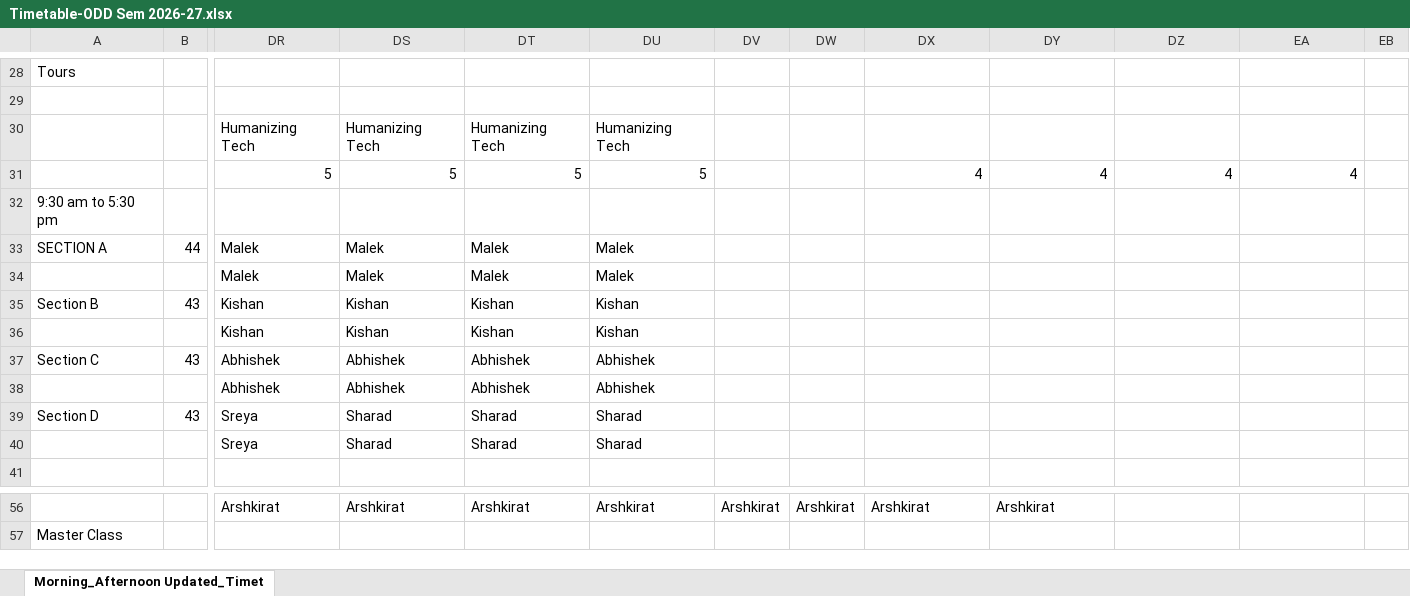
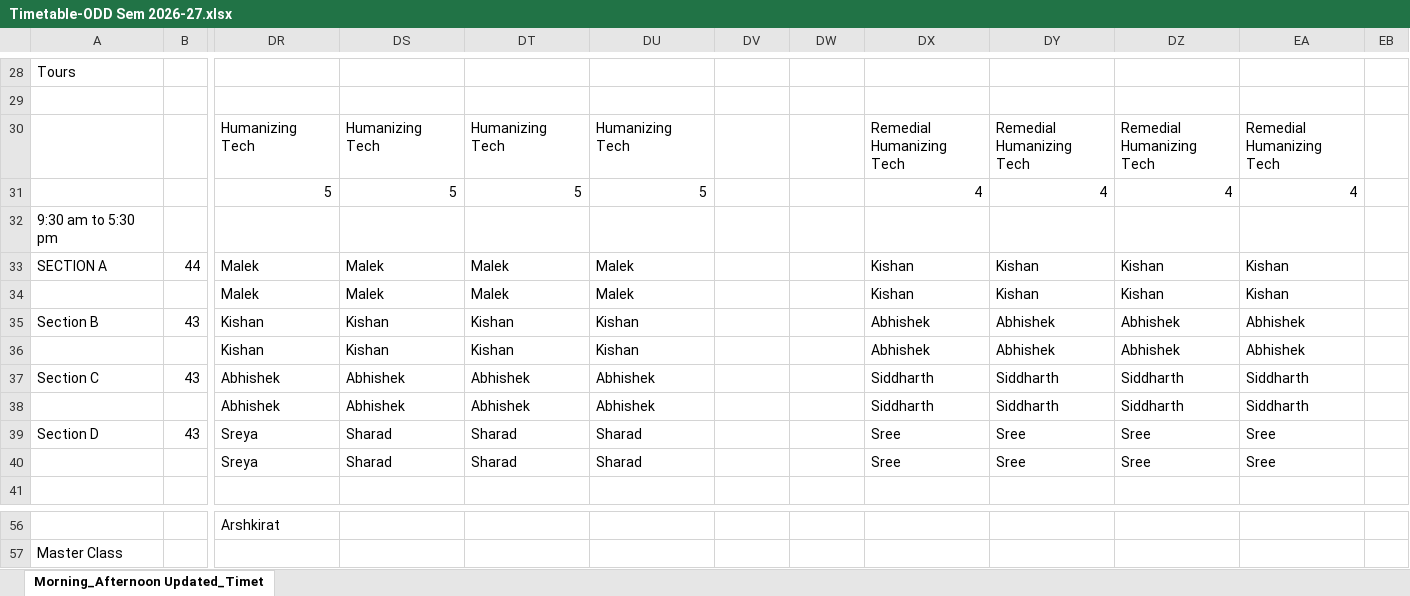
Before and after one commit to shoebbhaikhan/designtimetablemaker, an Excel workbook: Timetable-ODD Sem 2026-27.xlsx, sheet Morning_Afternoon Updated_Timet, drawn as a sheet; only a part is shown, gaps mark what is left out; values as stored, in another font and other column widths than the file's, no cell formats; ↵ is a line break in a cell; the diff covers the shown part only; the diff names each change by its address in the sheet, - before the commit and + after, or states it on an @@ line.

```diff
--- a/Timetable-ODD Sem 2026-27.xlsx (sheet Morning_Afternoon Updated_Timet)
+++ b/Timetable-ODD Sem 2026-27.xlsx (sheet Morning_Afternoon Updated_Timet)
-DX30: (empty)
+DX30: Remedial ↵ Humanizing Tech
-DY30: (empty)
+DY30: Remedial ↵ Humanizing Tech
-DZ30: (empty)
+DZ30: Remedial ↵ Humanizing Tech
-EA30: (empty)
+EA30: Remedial ↵ Humanizing Tech
-DX33:DX34: (empty)
+DX33:DX34: Kishan
-DY33:DY34: (empty)
+DY33:DY34: Kishan
-DZ33:DZ34: (empty)
+DZ33:DZ34: Kishan
-EA33:EA34: (empty)
+EA33:EA34: Kishan
-DX35:DX36: (empty)
+DX35:DX36: Abhishek
-DY35:DY36: (empty)
+DY35:DY36: Abhishek
-DZ35:DZ36: (empty)
+DZ35:DZ36: Abhishek
-EA35:EA36: (empty)
+EA35:EA36: Abhishek
-DX37:DX38: (empty)
+DX37:DX38: Siddharth
-DY37:DY38: (empty)
+DY37:DY38: Siddharth
-DZ37:DZ38: (empty)
+DZ37:DZ38: Siddharth
-EA37:EA38: (empty)
+EA37:EA38: Siddharth
-DX39:DX40: (empty)
+DX39:DX40: Sree
-DY39:DY40: (empty)
+DY39:DY40: Sree
-DZ39:DZ40: (empty)
+DZ39:DZ40: Sree
-EA39:EA40: (empty)
+EA39:EA40: Sree
-DS56: Arshkirat
+DS56: (empty)
-DT56: Arshkirat
+DT56: (empty)
-DU56: Arshkirat
+DU56: (empty)
-DV56: Arshkirat
+DV56: (empty)
-DW56: Arshkirat
+DW56: (empty)
-DX56: Arshkirat
+DX56: (empty)
-DY56: Arshkirat
+DY56: (empty)
```
Also changed, not shown: 1 added row, 1 removed row and 61 edited cells elsewhere in this sheet, cell formats, hidden cells.
